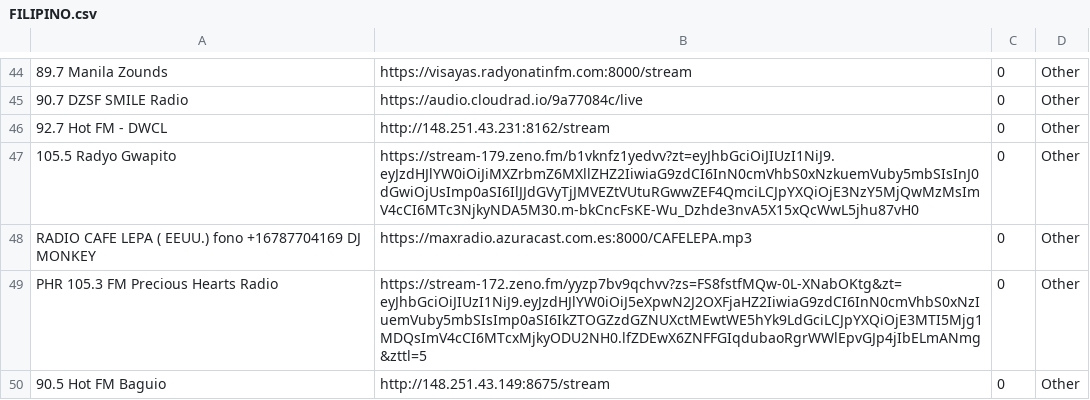
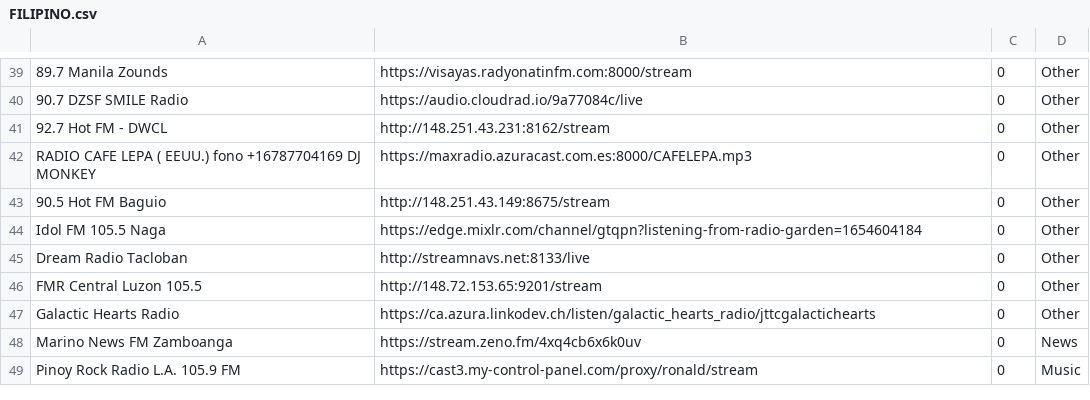
Before and after one commit to flyoob/playlist, a CSV file: GLOBAL/FILIPINO.csv, drawn as a sheet; only a part is shown, gaps mark what is left out; the shorter side is filled out with more unchanged rows; the diff covers the shown part only; the diff names each change by its address in the sheet, - before the commit and + after, or states it on an @@ line.

```diff
--- a/GLOBAL/FILIPINO.csv
+++ b/GLOBAL/FILIPINO.csv
-row 47: 105.5 Radyo Gwapito | https://stream-179.zeno.fm/b1vknfz1yedvv?zt=eyJhbGciOiJIUzI1NiJ9.eyJzdHJlYW0iOiJiMXZrbmZ6MXllZHZ2IiwiaG9zdCI6InN0cmVhbS0xNzkuemVuby5mbSIsInJ0dGwiOjUsImp0aSI6IlJJdGVyTjJMVEZtVUtuRGwwZEF4QmciLCJpYXQiOjE3NzY5MjQwMzMsImV4cCI6MTc3NjkyNDA5M30.m-bkCncFsKE-Wu_Dzhde3nvA5X15xQcWwL5jhu87vH0 | 0 | Other
-row 49: PHR 105.3 FM Precious Hearts Radio | https://stream-172.zeno.fm/yyzp7bv9qchvv?zs=FS8fstfMQw-0L-XNabOKtg&zt=eyJhbGciOiJIUzI1NiJ9.eyJzdHJlYW0iOiJ5eXpwN2J2OXFjaHZ2IiwiaG9zdCI6InN0cmVhbS0xNzIuemVuby5mbSIsImp0aSI6IkZTOGZzdGZNUXctMEwtWE5hYk9LdGciLCJpYXQiOjE3MTI5Mjg1MDQsImV4cCI6MTcxMjkyODU2NH0.lfZDEwX6ZNFFGIqdubaoRgrWWlEpvGJp4jIbELmANmg&zttl=5 | 0 | Other
```
Also changed, not shown: 7 removed rows elsewhere in this file, GLOBAL/AMERICAN ENGLISH.csv, GLOBAL/CASTELLANO. ESPAÑOL.csv, 27 other files.
